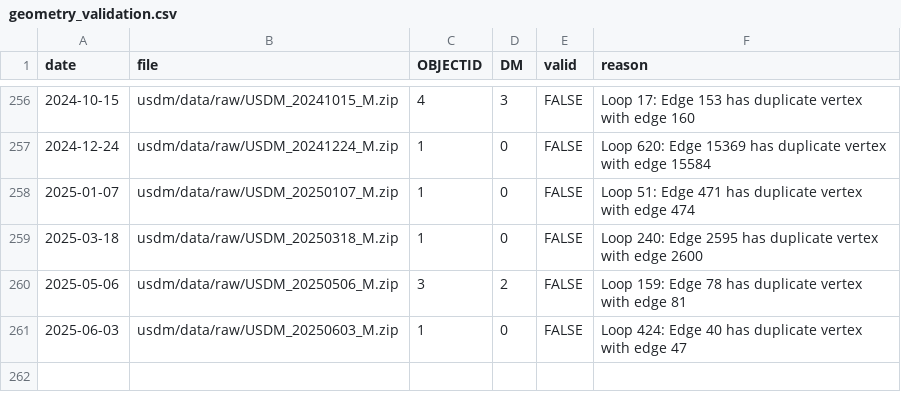
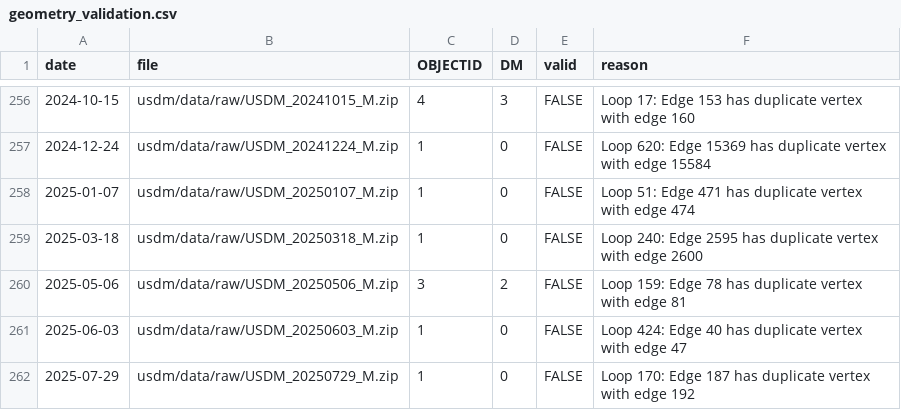
Before and after one commit to sustainable-fsa/usdm, a CSV file: usdm/data/quality/geometry_validation.csv, drawn as a sheet; only a part is shown, gaps mark what is left out; the diff names each change by its address in the sheet, - before the commit and + after, or states it on an @@ line.

```diff
--- a/usdm/data/quality/geometry_validation.csv
+++ b/usdm/data/quality/geometry_validation.csv
+row 262: 2025-07-29 | usdm/data/raw/USDM_20250729_M.zip | 1 | 0 | FALSE | Loop 170: Edge 187 has duplicate vertex with edge 192
```
Also changed, not shown: 8 other files.
